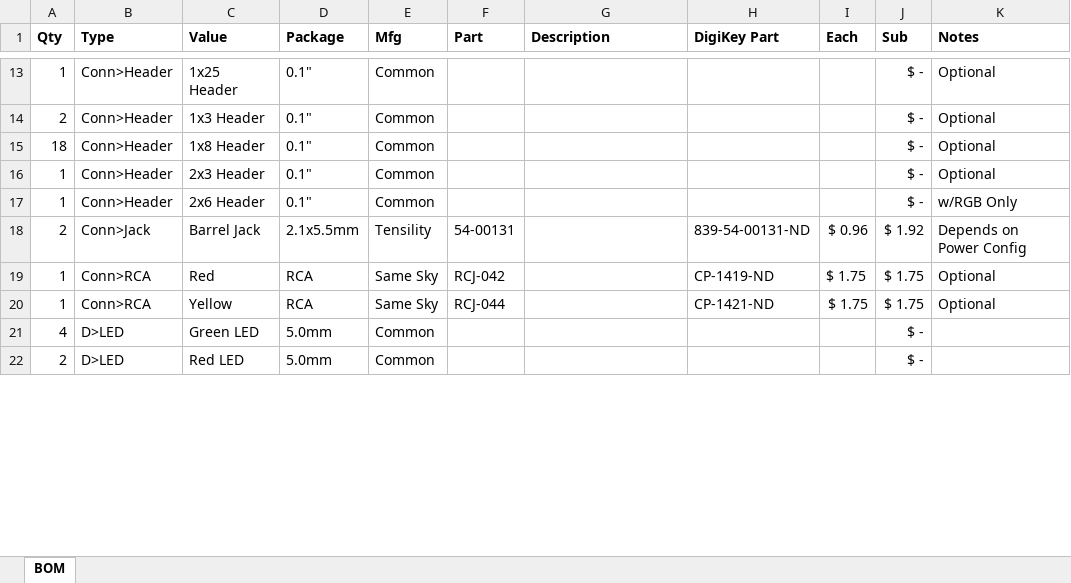
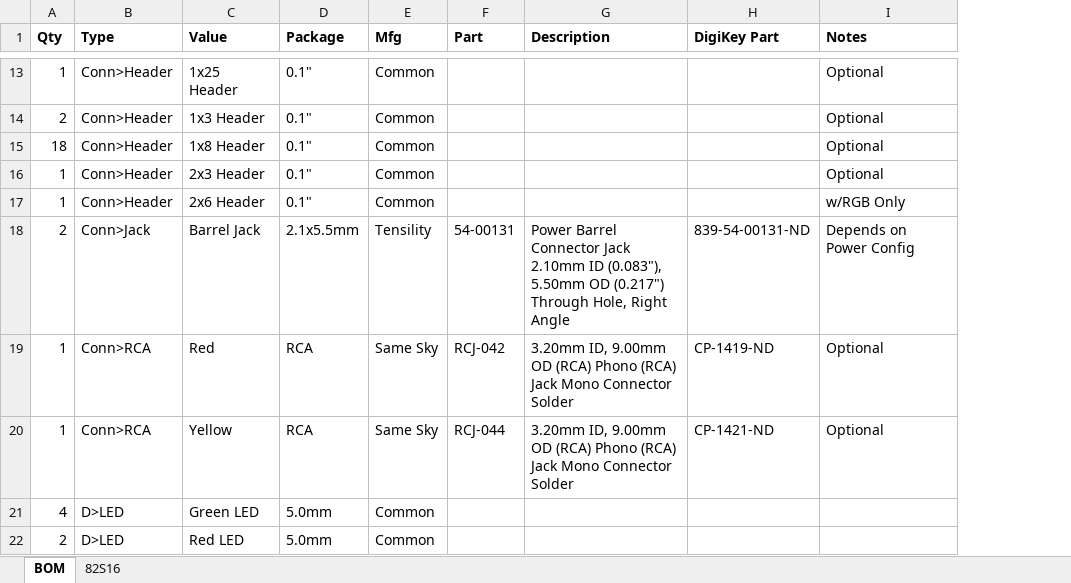
Before and after one commit to bytemind-dev/breakout, an Excel workbook: Retro/Retro-BOM.xlsx, sheet BOM, drawn as a sheet; only a part is shown, gaps mark what is left out; values as stored, in another font and other column widths than the file's, no borders; the diff covers the shown part only; the diff names each change by its address in the sheet, - before the commit and + after, or states it on an @@ line.

```diff
--- a/Retro/Retro-BOM.xlsx (sheet BOM)
+++ b/Retro/Retro-BOM.xlsx (sheet BOM)
+sheet tab: 82S16
-column I (Each), rows 18-20: $ 0.96 | $ 1.75 | $ 1.75
-column J (Sub), rows 13-22: $ - | $ - | $ - | $ - | $ - | $ 1.92 | $ 1.75 | $ 1.75 | $ - | $ -
-G18 (Description): (empty)
+G18 (Description): Power Barrel Connector Jack 2.10mm ID (0.083"), 5.50mm OD (0.217") Through Hole, Right Angle
-G19:G20 (Description): (empty)
+G19:G20 (Description): 3.20mm ID, 9.00mm OD (RCA) Phono (RCA) Jack Mono Connector Solder
```
Also changed, not shown: 25 edited cells elsewhere in this sheet.
